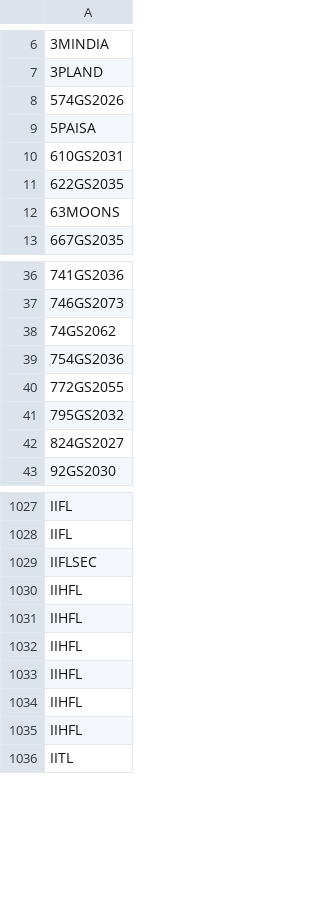
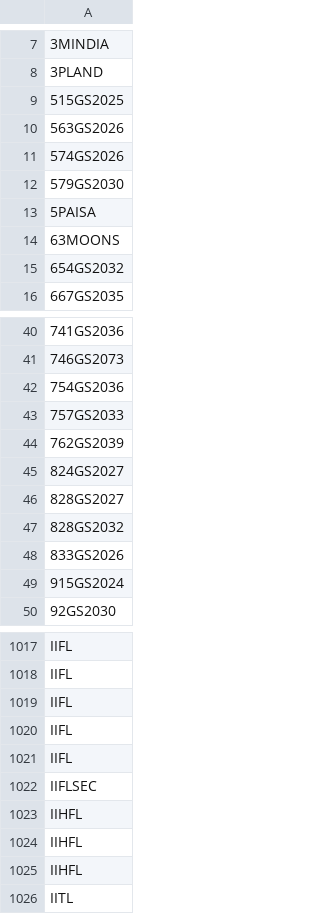
Before and after one commit to nikunjbaheti/NSE-Insider-Trading, a CSV file: Symbols.csv, drawn as a sheet; only a part is shown, gaps mark what is left out; removed rows and columns are numbered as before the commit, all else as after; the diff covers the shown part only; the diff names each change by its address in the sheet, - before the commit and + after, or states it on an @@ line.

```diff
--- a/Symbols.csv
+++ b/Symbols.csv
+row 9: 515GS2025
+row 10: 563GS2026
+row 12: 579GS2030
-row 10: 610GS2031
-row 11: 622GS2035
+row 15: 654GS2032
-row 38: 74GS2062
-A43: 772GS2055
+A43: 757GS2033
-A44: 795GS2032
+A44: 762GS2039
+row 46: 828GS2027
+row 47: 828GS2032
+row 48: 833GS2026
+row 49: 915GS2024
+row 1019: IIFL
+row 1020: IIFL
+row 1021: IIFL
-row 1033: IIHFL
-row 1034: IIHFL
-row 1035: IIHFL
```
Also changed, not shown: 31 added rows, 68 removed rows and 2 edited cells elsewhere in this file.
